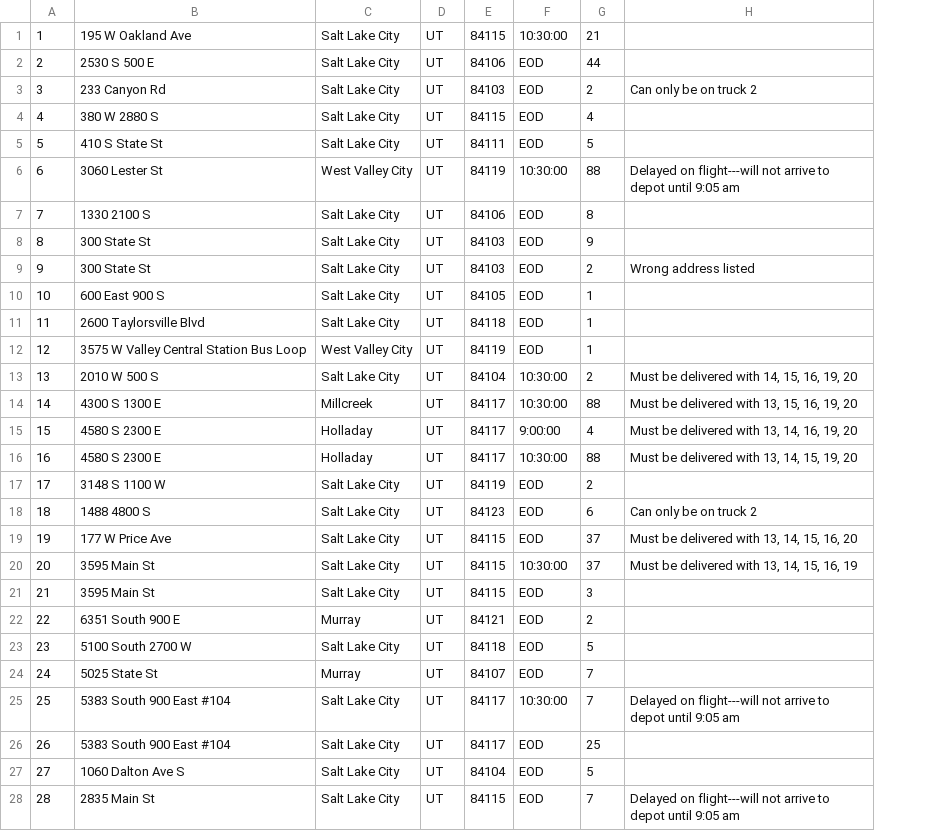
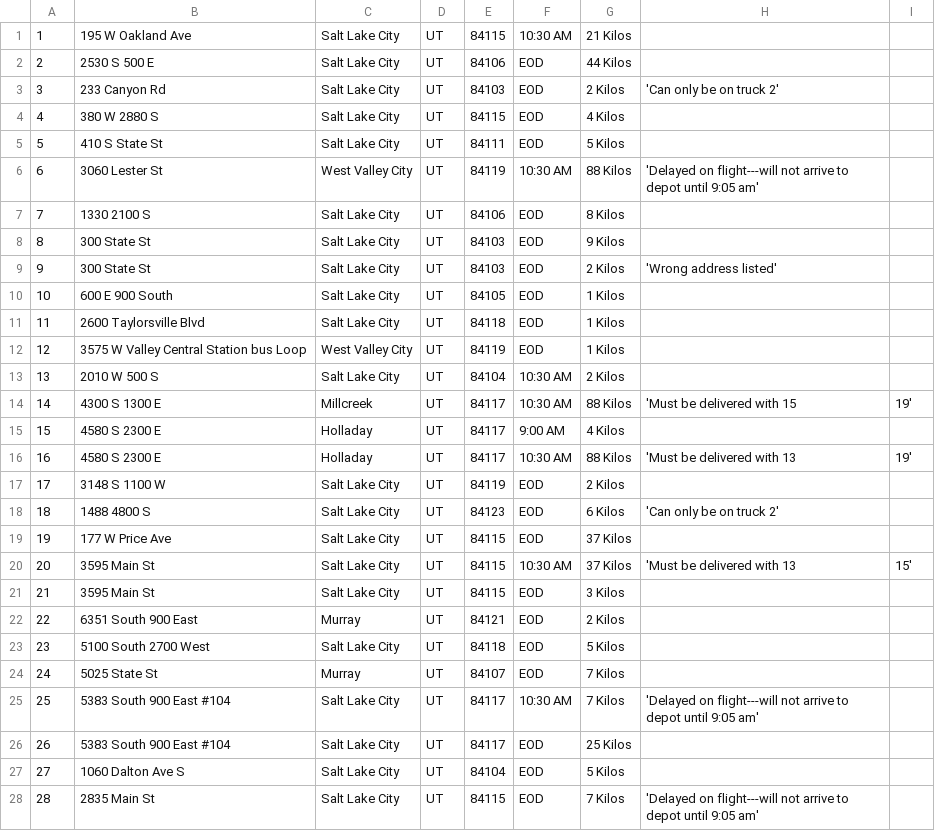
Before and after one commit to E-wang42/WGUPS, a CSV file: data/Package.csv, drawn as a sheet; only a part is shown; removed rows and columns are numbered as before the commit, all else as after; the diff covers the shown part only; the diff names each change by its address in the sheet, - before the commit and + after, or states it on an @@ line.

```diff
--- a/data/Package.csv
+++ b/data/Package.csv
-column G, rows 1-28: 21 | 44 | 2 | 4 | 5 | 88 | 8 | 9 | 2 | 1 | 1 | 1 | 2 | 88 | 4 | 88 | 2 | 6 | 37 | 37 | 3 | 2 | 5 | 7 | 7 | 25 | 5 | 7
-column H, rows 3-28: Can only be on truck 2 |  |  | Delayed on flight---will not arrive to depot until 9:05 am |  |  | Wrong address listed |  |  |  | Must be delivered with 14, 15, 16, 19, 20 | Must be delivered with 13, 15, 16, 19, 20 | Must be delivered with 13, 14, 16, 19, 20 | Must be delivered with 13, 14, 15, 19, 20 |  | Can only be on truck 2 | Must be delivered with 13, 14, 15, 16, 20 | Must be delivered with 13, 14, 15, 16, 19 |  |  |  |  | Delayed on flight---will not arrive to depot until 9:05 am |  |  | Delayed on flight---will not arrive to depot until 9:05 am
+column G, rows 1-28: 21 Kilos | 44 Kilos | 2 Kilos | 4 Kilos | 5 Kilos | 88 Kilos | 8 Kilos | 9 Kilos | 2 Kilos | 1 Kilos | 1 Kilos | 1 Kilos | 2 Kilos | 88 Kilos | 4 Kilos | 88 Kilos | 2 Kilos | 6 Kilos | 37 Kilos | 37 Kilos | 3 Kilos | 2 Kilos | 5 Kilos | 7 Kilos | 7 Kilos | 25 Kilos | 5 Kilos | 7 Kilos
+column H, rows 3-28: 'Can only be on truck 2' |  |  | 'Delayed on flight---will not arrive to depot until 9:05 am' |  |  | 'Wrong address listed' |  |  |  |  | 'Must be delivered with 15 |  | 'Must be delivered with 13 |  | 'Can only be on truck 2' |  | 'Must be delivered with 13 |  |  |  |  | 'Delayed on flight---will not arrive to depot until 9:05 am' |  |  | 'Delayed on flight---will not arrive to depot until 9:05 am'
+column I, rows 14-20: 19' |  | 19' |  |  |  | 15'
-F1: 10:30:00
+F1: 10:30 AM
-F6: 10:30:00
+F6: 10:30 AM
-B10: 600 East 900 S
+B10: 600 E 900 South
-B12: 3575 W Valley Central Station Bus Loop
+B12: 3575 W Valley Central Station bus Loop
-F13:F14: 10:30:00
+F13:F14: 10:30 AM
-F15: 9:00:00
+F15: 9:00 AM
-F16: 10:30:00
+F16: 10:30 AM
-F20: 10:30:00
+F20: 10:30 AM
-B22: 6351 South 900 E
+B22: 6351 South 900 East
-B23: 5100 South 2700 W
+B23: 5100 South 2700 West
-F25: 10:30:00
+F25: 10:30 AM
```
Also changed, not shown: 6 edited cells elsewhere in this file, data/Address.csv, 3 other files.
